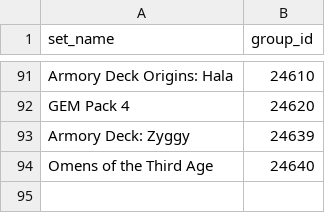
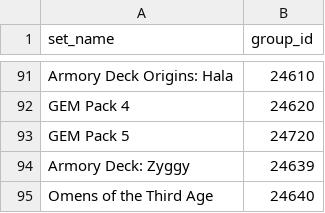
Before and after one commit to FaB-Bazaar/FaB-Bazaar, a CSV file: scripts/fab_sets.csv, drawn as a sheet; only a part is shown, gaps mark what is left out; the diff names each change by its address in the sheet, - before the commit and + after, or states it on an @@ line.

```diff
--- a/scripts/fab_sets.csv
+++ b/scripts/fab_sets.csv
+row 93: GEM Pack 5 | 24720
```
Also changed, not shown: pipeline/scripts/fab_set_with_db.csv.
